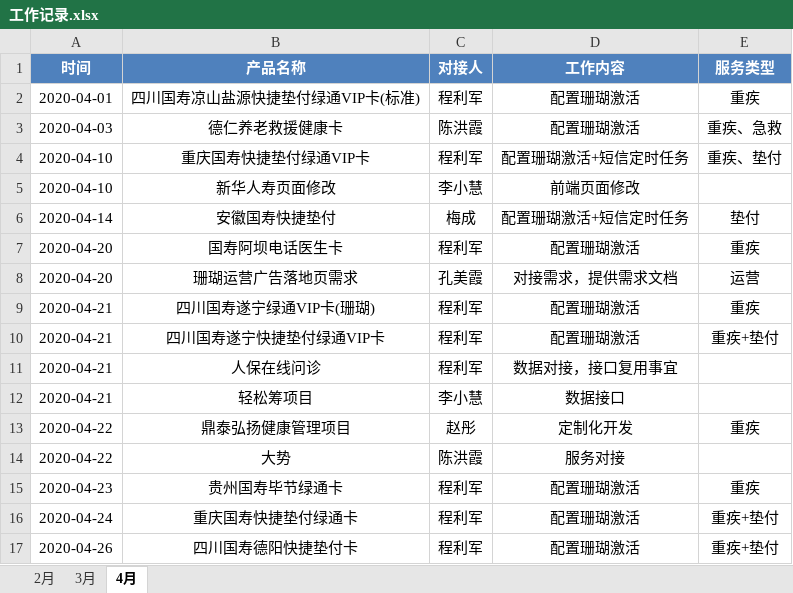
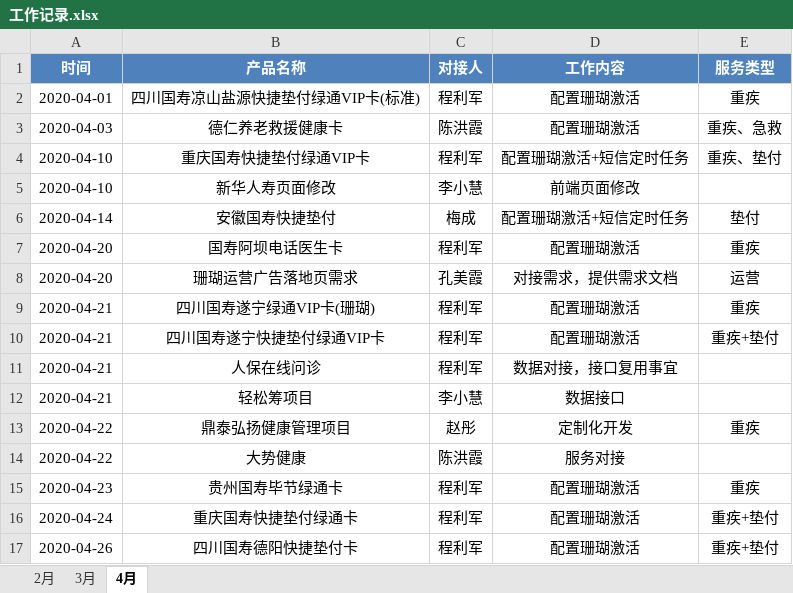
Before and after one commit to skywalkerqwer/Work_project1, an Excel workbook: 工作记录.xlsx, sheet 4月, drawn as a sheet; values as stored, in another font and other column widths than the file's, no borders; table styles not drawn; the diff names each change by its address in the sheet, - before the commit and + after, or states it on an @@ line.

Commit message:
Update 工作记录.xlsx

```diff
--- a/工作记录.xlsx (sheet 4月)
+++ b/工作记录.xlsx (sheet 4月)
-B14 (产品名称): 大势
+B14 (产品名称): 大势健康
```
